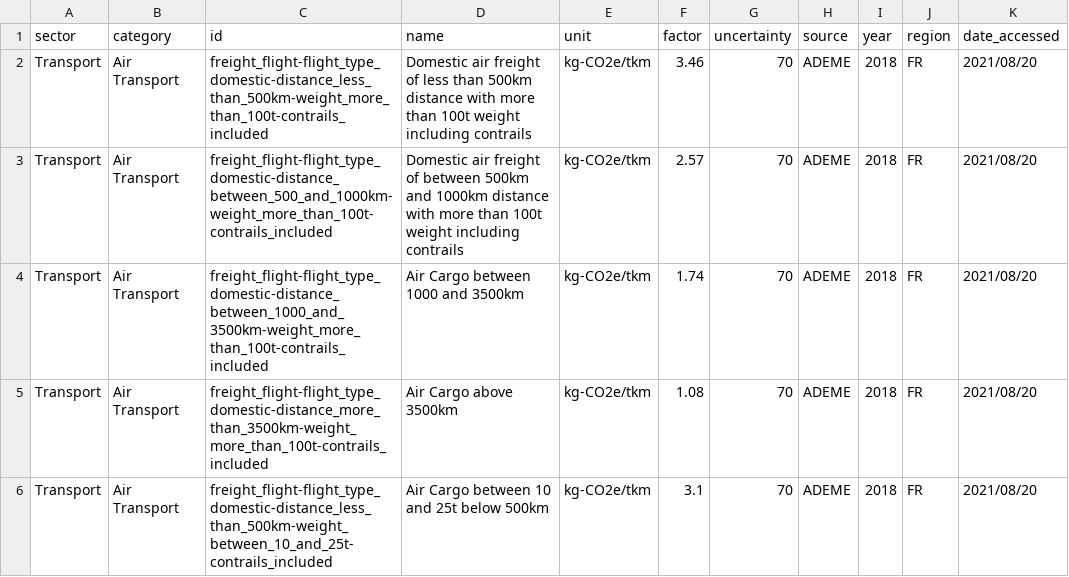
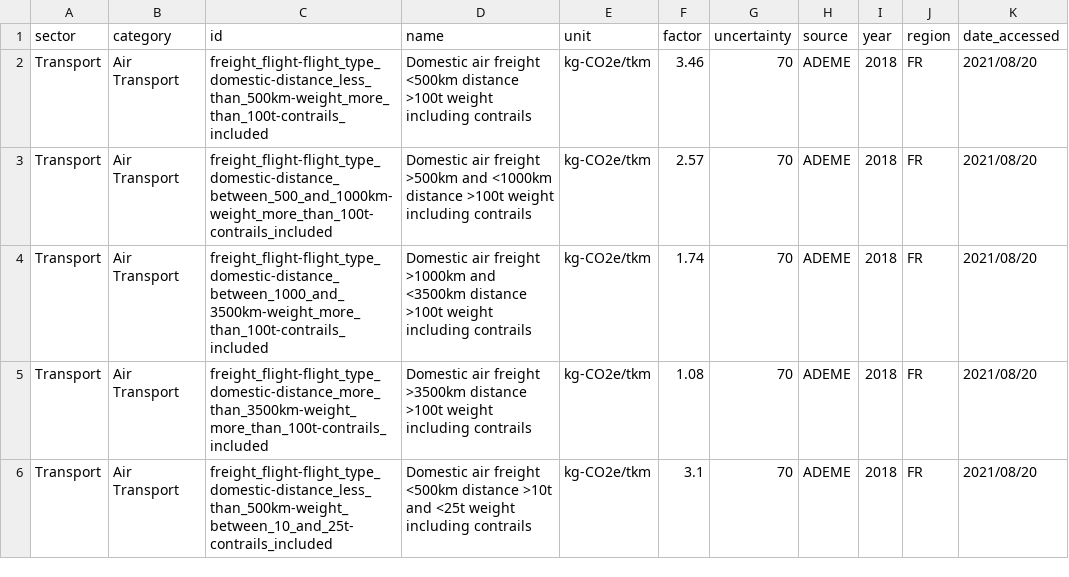
Before and after one commit to climatiq/Open-Emission-Factors-DB, a CSV file: OpenEmissionFactorsDB.csv, drawn as a sheet; only a part is shown; the diff covers the shown part only; the diff names each change by its address in the sheet, - before the commit and + after, or states it on an @@ line.

Commit message:
Update name fields, remove one BEIS factor
Air transport EFs now with more specific and standardised name fields, with a single BEIS factor which excluded contrails removed

```diff
--- a/OpenEmissionFactorsDB.csv
+++ b/OpenEmissionFactorsDB.csv
-D2 (name): …air freight of less than 500km distance with more than 100t weight including…
+D2 (name): …air freight <500km distance >100t weight including…
-D3 (name): …air freight of between 500km and 1000km distance with more than 100t weight including…
+D3 (name): …air freight >500km and <1000km distance >100t weight including…
-D4 (name): Air Cargo between 1000 and 3500km
+D4 (name): Domestic air freight >1000km and <3500km distance >100t weight including contrails
-D5 (name): Air Cargo above 3500km
+D5 (name): Domestic air freight >3500km distance >100t weight including contrails
-D6 (name): Air Cargo between 10 and 25t below 500km
+D6 (name): Domestic air freight <500km distance >10t and <25t weight including contrails
```
Also changed, not shown: 1 removed row and 13 edited cells elsewhere in this file.
